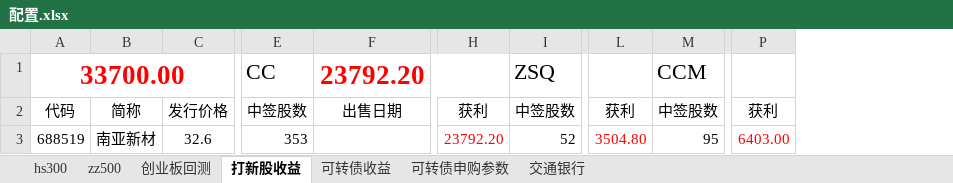
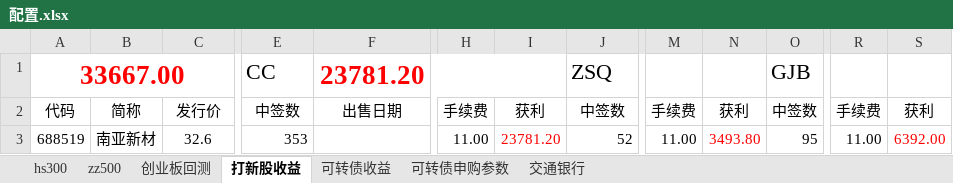
Before and after one commit to husky8/cccode, an Excel workbook: invest/配置.xlsx, sheet 打新股收益, drawn as a sheet; only a part is shown, gaps mark what is left out; values as stored, in another font and other column widths than the file's, no borders; removed rows and columns are numbered as before the commit, all else as after; rows hold the shown columns only; the diff names each change by its address in the sheet, - before the commit and + after, or states it on an @@ line.

```diff
--- a/invest/配置.xlsx (sheet 打新股收益)
+++ b/invest/配置.xlsx (sheet 打新股收益)
+column H, rows 2-3: 手续费 | 11.00
+column M, rows 2-3: 手续费 | 11.00
-column M, rows 2-3: 中签股数 | 95
+column O, rows 2-3: 中签数 | 95
+column R, rows 2-3: 手续费 | 11.00
-row 1: 33700.00 |  |  | CC | 23792.20 |  | ZSQ |  | CCM
+row 1: 33667.00 |  |  | CC | 23781.20 |  |  | ZSQ |  |  | GJB
-C2: 发行价格
+C2: 发行价
-E2: 中签股数
+E2: 中签数
-J2: 中签股数
+J2: 中签数
-I3: 23792.20
+I3: 23781.20
-N3: 3504.80
+N3: 3493.80
-S3: 6403.00
+S3: 6392.00
```
Also changed, not shown: sheet hs300, sheet zz500, sheet 可转债收益.
